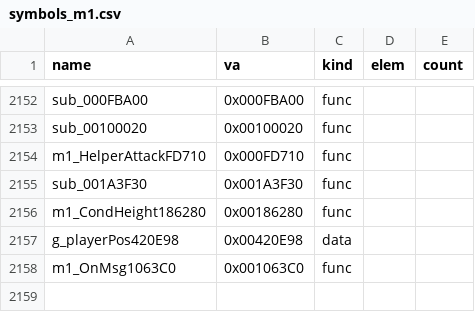
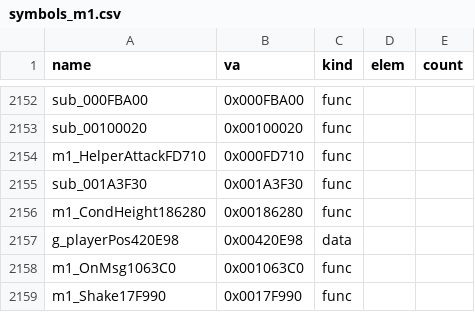
Before and after one commit to Pallypots/Project-Soul-Robber, a CSV file: config/symbols_m1.csv, drawn as a sheet; only a part is shown, gaps mark what is left out; the diff names each change by its address in the sheet, - before the commit and + after, or states it on an @@ line.

```diff
--- a/config/symbols_m1.csv
+++ b/config/symbols_m1.csv
+row 2159: m1_Shake17F990 | 0x0017F990 | func
```
Also changed, not shown: config/function_states_m1.csv, 6 other files.
